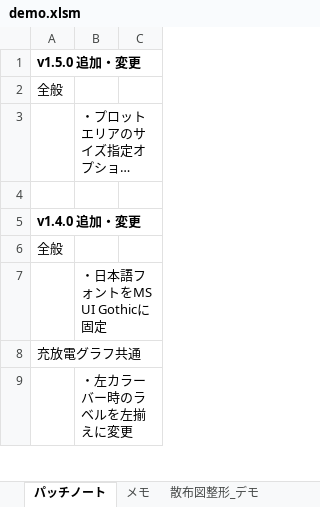
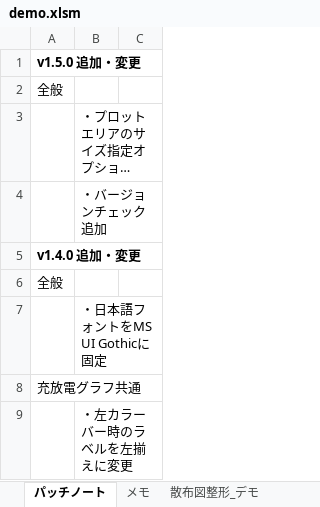
Before and after one commit to mafuji/ChartFormatter-for-Excel, an Excel workbook: bin/demo.xlsm, sheet パッチノート, drawn as a sheet; only a part is shown; long unchanged cells end in …; values as stored, in another font and other column widths than the file's, no borders; the diff names each change by its address in the sheet, - before the commit and + after, or states it on an @@ line.

```diff
--- a/bin/demo.xlsm (sheet パッチノート)
+++ b/bin/demo.xlsm (sheet パッチノート)
-B4: (empty)
+B4: ・バージョンチェック追加
```
Also changed, not shown: 5 other files.
